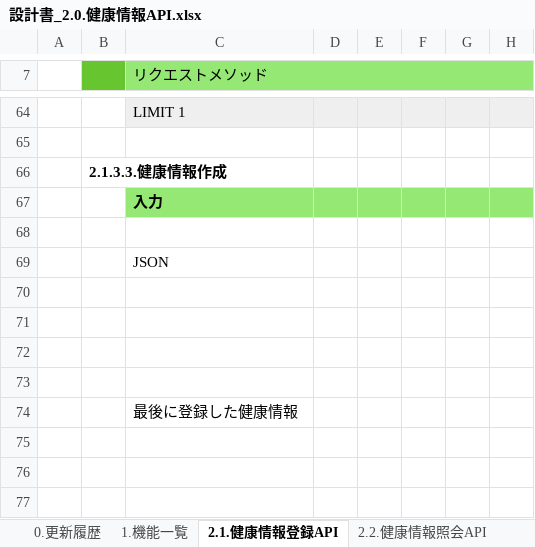
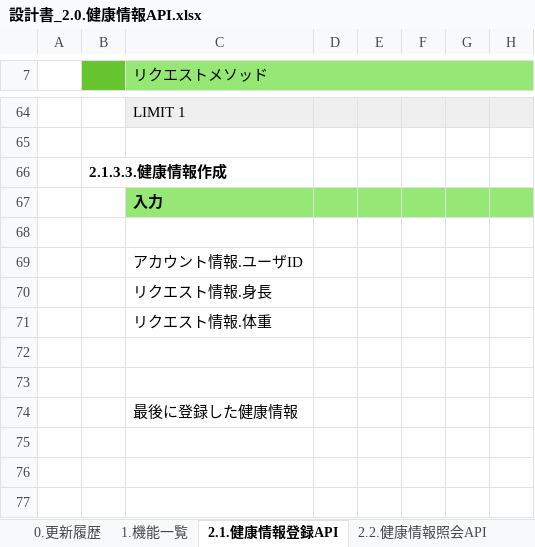
Before and after one commit to kohei-okazaki/work-3g, an Excel workbook: ha-resource/01_design/02_api/設計書_2.0.健康情報API.xlsx, sheet 2.1.健康情報登録API, drawn as a sheet; only a part is shown, gaps mark what is left out; values as stored, in another font and other column widths than the file's, no borders; the diff covers the shown part only; the diff names each change by its address in the sheet, - before the commit and + after, or states it on an @@ line.

```diff
--- a/ha-resource/01_design/02_api/設計書_2.0.健康情報API.xlsx (sheet 2.1.健康情報登録API)
+++ b/ha-resource/01_design/02_api/設計書_2.0.健康情報API.xlsx (sheet 2.1.健康情報登録API)
-C69 (リクエストメソッド): JSON
+C69 (リクエストメソッド): アカウント情報.ユーザID
-C70 (リクエストメソッド): (empty)
+C70 (リクエストメソッド): リクエスト情報.身長
-C71 (リクエストメソッド): (empty)
+C71 (リクエストメソッド): リクエスト情報.体重
```
Also changed, not shown: 10 added rows, 10 removed rows, 19 edited cells and cell formats elsewhere in this sheet, sheet 2.2.健康情報照会API, formulas that keep their value, 2 other files.
